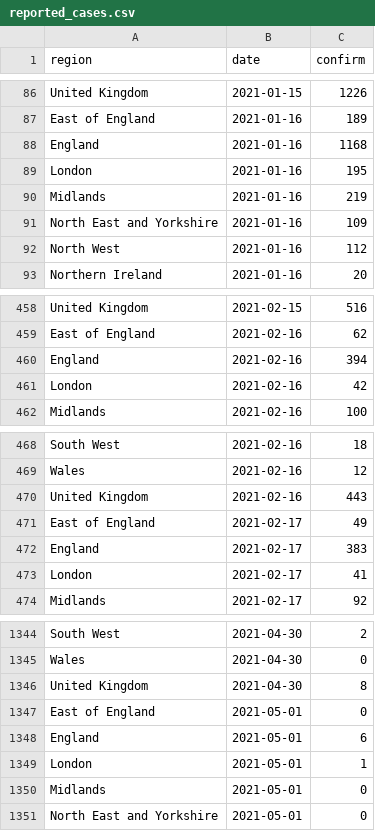
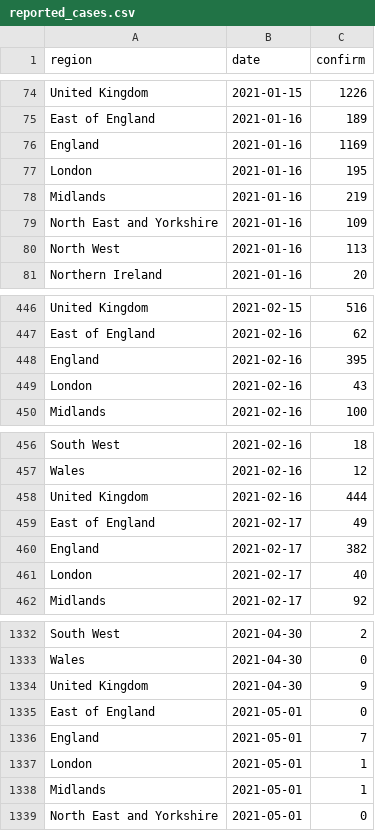
Before and after one commit to velmalopez/covid-rt-estimates, a CSV file: subnational/united-kingdom/deaths/summary/reported_cases.csv, drawn as a sheet; only a part is shown, gaps mark what is left out; the diff covers the shown part only.

```diff
--- a/subnational/united-kingdom/deaths/summary/reported_cases.csv
+++ b/subnational/united-kingdom/deaths/summary/reported_cases.csv
@@ -87,3 +75,3 @@ United Kingdom,2021-01-15,1226
 East of England,2021-01-16,189
-England,2021-01-16,1168
+England,2021-01-16,1169
 London,2021-01-16,195
@@ -91,3 +79,3 @@ Midlands,2021-01-16,219
 North East and Yorkshire,2021-01-16,109
-North West,2021-01-16,112
+North West,2021-01-16,113
 Northern Ireland,2021-01-16,20
@@ -459,4 +447,4 @@ United Kingdom,2021-02-15,516
 East of England,2021-02-16,62
-England,2021-02-16,394
-London,2021-02-16,42
+England,2021-02-16,395
+London,2021-02-16,43
 Midlands,2021-02-16,100
@@ -469,6 +457,6 @@ South West,2021-02-16,18
 Wales,2021-02-16,12
-United Kingdom,2021-02-16,443
+United Kingdom,2021-02-16,444
 East of England,2021-02-17,49
-England,2021-02-17,383
-London,2021-02-17,41
+England,2021-02-17,382
+London,2021-02-17,40
 Midlands,2021-02-17,92
@@ -1345,7 +1333,7 @@ South West,2021-04-30,2
 Wales,2021-04-30,0
-United Kingdom,2021-04-30,8
+United Kingdom,2021-04-30,9
 East of England,2021-05-01,0
-England,2021-05-01,6
+England,2021-05-01,7
 London,2021-05-01,1
-Midlands,2021-05-01,0
+Midlands,2021-05-01,1
 North East and Yorkshire,2021-05-01,0
```
Also changed, not shown: 12 added rows, 12 removed rows and 11 edited cells elsewhere in this file, subnational/united-kingdom/deaths/summary/cases_by_infection.csv, subnational/united-kingdom/deaths/summary/cases_by_report.csv, 12 other files.
